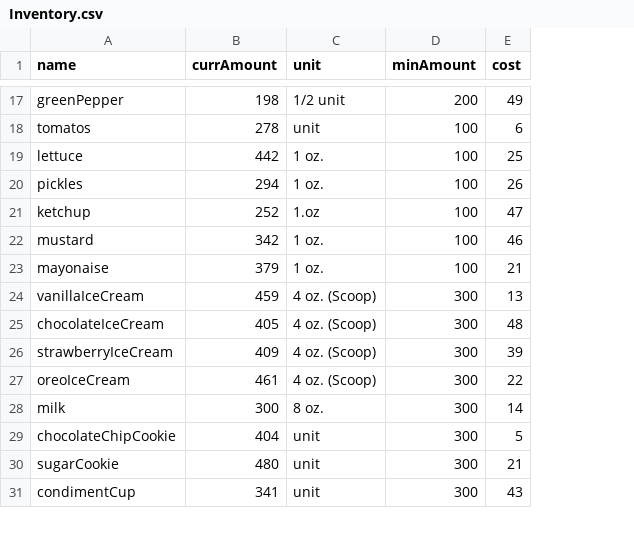
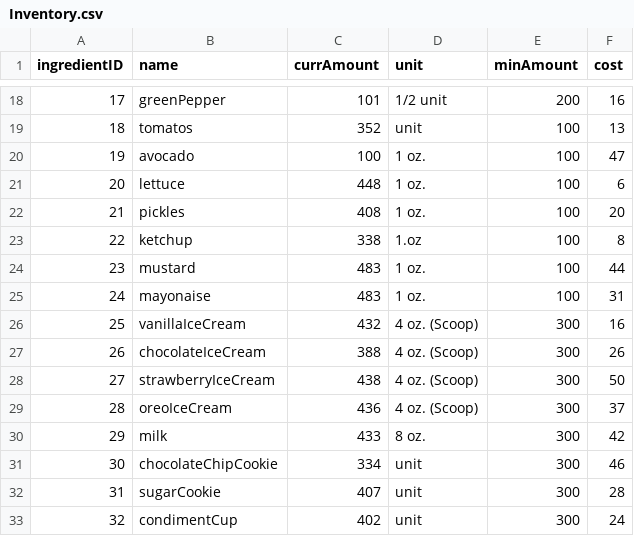
Before and after one commit to CSCE315-Spring23/CSCE315_Project2_4, a CSV file: data/Inventory.csv, drawn as a sheet; only a part is shown, gaps mark what is left out; addresses are those after the commit; the diff covers the shown part only; the diff names each change by its address in the sheet, - before the commit and + after, or states it on an @@ line.

```diff
--- a/data/Inventory.csv
+++ b/data/Inventory.csv
+column A (ingredientID), rows 18-19: 17 | 18; rows 21-33: 20 | 21 | 22 | 23 | 24 | 25 | 26 | 27 | 28 | 29 | 30 | 31 | 32
-C18 (currAmount): 198
+C18 (currAmount): 101
-F18 (cost): 49
+F18 (cost): 16
-C19 (currAmount): 278
+C19 (currAmount): 352
-F19 (cost): 6
+F19 (cost): 13
+row 20: 19 | avocado | 100 | 1 oz. | 100 | 47
-C21 (currAmount): 442
+C21 (currAmount): 448
-F21 (cost): 25
+F21 (cost): 6
-C22 (currAmount): 294
+C22 (currAmount): 408
-F22 (cost): 26
+F22 (cost): 20
-C23 (currAmount): 252
+C23 (currAmount): 338
-F23 (cost): 47
+F23 (cost): 8
-C24 (currAmount): 342
+C24 (currAmount): 483
-F24 (cost): 46
+F24 (cost): 44
-C25 (currAmount): 379
+C25 (currAmount): 483
-F25 (cost): 21
+F25 (cost): 31
-C26 (currAmount): 459
+C26 (currAmount): 432
-F26 (cost): 13
+F26 (cost): 16
-C27 (currAmount): 405
+C27 (currAmount): 388
-F27 (cost): 48
+F27 (cost): 26
-C28 (currAmount): 409
+C28 (currAmount): 438
-F28 (cost): 39
+F28 (cost): 50
-C29 (currAmount): 461
+C29 (currAmount): 436
-F29 (cost): 22
+F29 (cost): 37
-C30 (currAmount): 300
+C30 (currAmount): 433
-F30 (cost): 14
+F30 (cost): 42
-C31 (currAmount): 404
+C31 (currAmount): 334
-F31 (cost): 5
+F31 (cost): 46
-C32 (currAmount): 480
+C32 (currAmount): 407
-F32 (cost): 21
+F32 (cost): 28
-C33 (currAmount): 341
+C33 (currAmount): 402
-F33 (cost): 43
+F33 (cost): 24
```
Also changed, not shown: 3 added rows and 50 edited cells elsewhere in this file, data/ItemIngredients.csv, data/MenuItems.csv.
